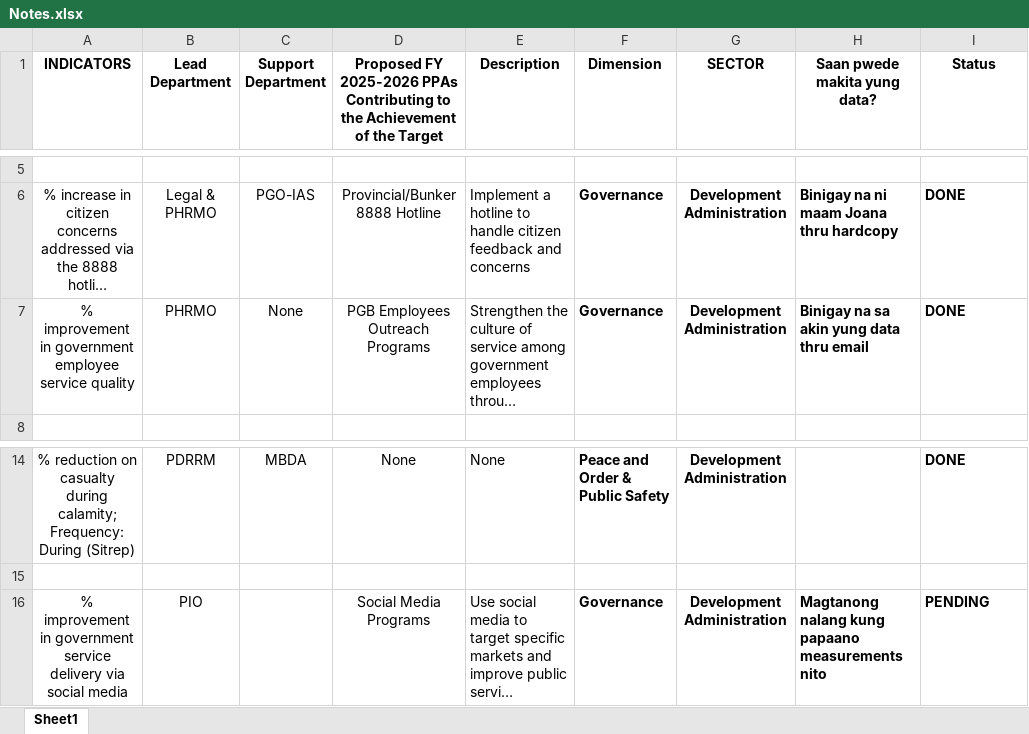
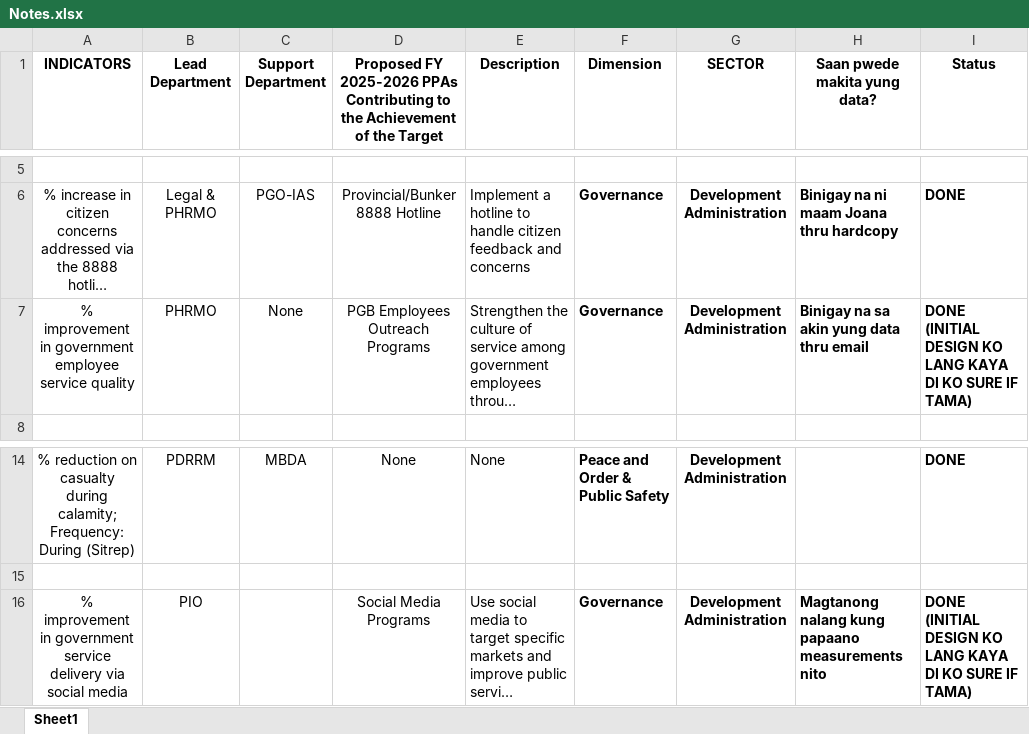
Before and after one commit to christiane-bacani/Data-Bank-System, an Excel workbook: notes/Notes.xlsx, sheet Sheet1, drawn as a sheet; only a part is shown, gaps mark what is left out; long unchanged cells end in …; values as stored, in another font and other column widths than the file's, no borders; the diff names each change by its address in the sheet, - before the commit and + after, or states it on an @@ line.

Commit message:
Update the content from the `notes/Notes.xlsx`

```diff
--- a/notes/Notes.xlsx (sheet Sheet1)
+++ b/notes/Notes.xlsx (sheet Sheet1)
-I7 (Status): DONE
+I7 (Status): DONE (INITIAL DESIGN KO LANG KAYA DI KO SURE IF TAMA)
-I16 (Status): PENDING
+I16 (Status): DONE (INITIAL DESIGN KO LANG KAYA DI KO SURE IF TAMA)
```
